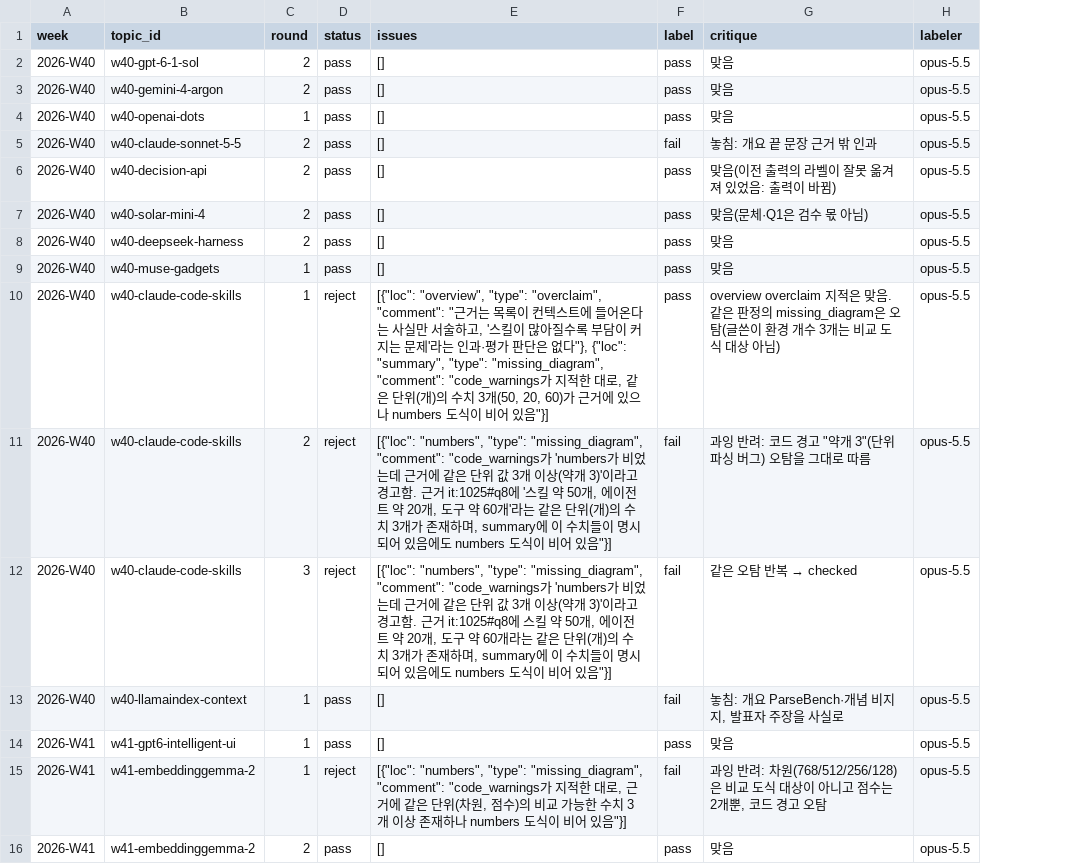
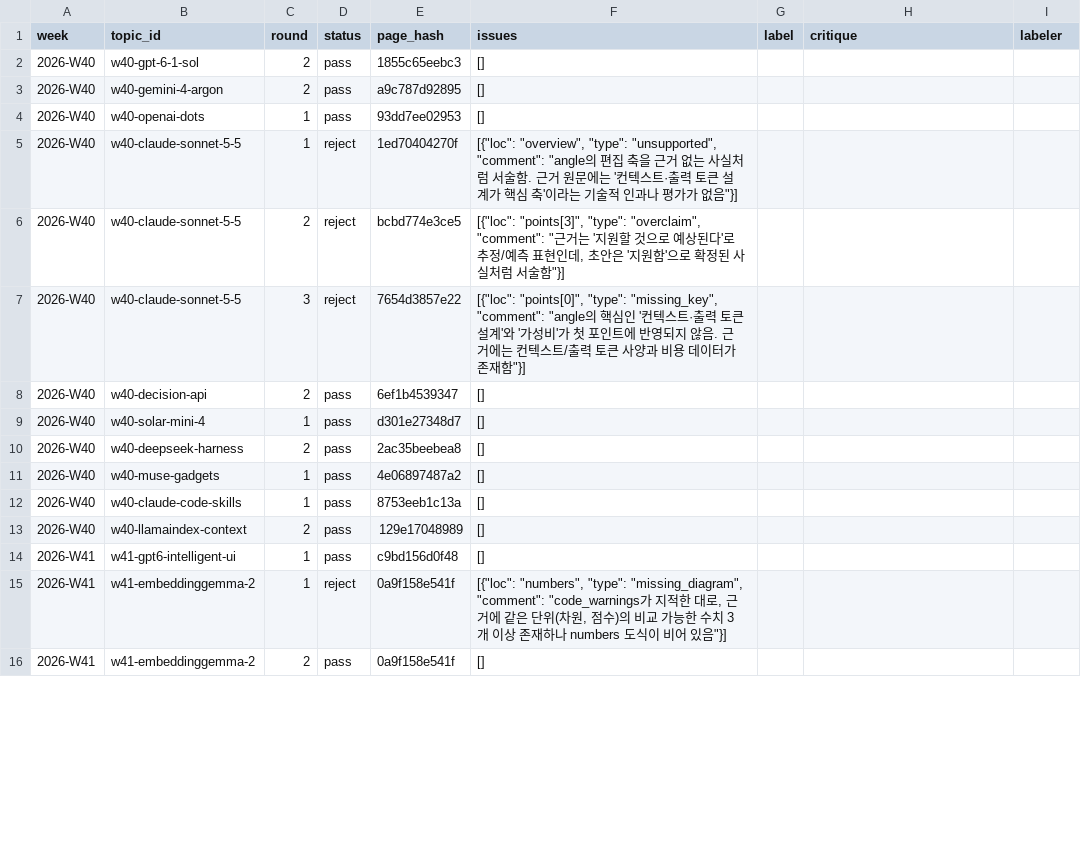
Before and after one commit to jjiisub/trendsit, a CSV file: eval/labels/critic.csv, drawn as a sheet; only a part is shown; removed rows and columns are numbered as before the commit, all else as after; the diff covers the shown part only; the diff names each change by its address in the sheet, - before the commit and + after, or states it on an @@ line.

```diff
--- a/eval/labels/critic.csv
+++ b/eval/labels/critic.csv
+column E (page_hash), rows 2-4: 1855c65eebc3 | a9c787d92895 | 93dd7ee02953; row 6: bcbd774e3ce5; rows 8-16: 6ef1b4539347 | d301e27348d7 | 2ac35beebea8 | 4e06897487a2 | 8753eeb1c13a | 129e17048989 | c9bd156d0f48 | 0a9f158e541f | 0a9f158e541f
-G2:G4 (label): pass
+G2:G4 (label): (empty)
-H2:H4 (critique): 맞음
+H2:H4 (critique): (empty)
-I2:I4 (labeler): opus-5.5
+I2:I4 (labeler): (empty)
+row 5: 2026-W40 | w40-claude-sonnet-5-5 | 1 | reject | 1ed70404270f | [{"loc": "overview", "type": "unsupported", "comment": "angle의 편집 축을 근거 없는 사실처럼 서술함. 근거 원문에는 '컨텍스트·출력 토큰 설계가 핵심 축'이라는 기술적 인과나 평가가 없음"}]
-D6 (status): pass
+D6 (status): reject
-F6 (issues): []
+F6 (issues): [{"loc": "points[3]", "type": "overclaim", "comment": "근거는 '지원할 것으로 예상된다'로 추정/예측 표현인데, 초안은 '지원함'으로 확정된 사실처럼 서술함"}]
-G6 (label): fail
+G6 (label): (empty)
-H6 (critique): 놓침: 개요 끝 문장 근거 밖 인과
+H6 (critique): (empty)
-I6 (labeler): opus-5.5
+I6 (labeler): (empty)
+row 7: 2026-W40 | w40-claude-sonnet-5-5 | 3 | reject | 7654d3857e22 | [{"loc": "points[0]", "type": "missing_key", "comment": "angle의 핵심인 '컨텍스트·출력 토큰 설계'와 '가성비'가 첫 포인트에 반영되지 않음. 근거에는 컨텍스트/출력 토큰 사양과 비용 데이터가 존재함"}]
-G8:G12 (label): pass
+G8:G12 (label): (empty)
-H8 (critique): 맞음(이전 출력의 라벨이 잘못 옮겨져 있었음: 출력이 바뀜)
+H8 (critique): (empty)
-I8:I12 (labeler): opus-5.5
+I8:I12 (labeler): (empty)
-C9 (round): 2
+C9 (round): 1
-H9 (critique): 맞음(문체·Q1은 검수 몫 아님)
+H9 (critique): (empty)
-H10:H11 (critique): 맞음
+H10:H11 (critique): (empty)
-D12 (status): reject
+D12 (status): pass
-F12 (issues): [{"loc": "overview", "type": "overclaim", "comment": "근거는 목록이 컨텍스트에 들어온다는 사실만 서술하고, '스킬이 많아질수록 부담이 커지는 문제'라는 인과·평가 판단은 없다"}, {"loc": "summary", "type": "missing_diagram", "comment": "code_warnings가 지적한 대로, 같은 단위(개)의 수치 3개(50, 20, 60)가 근거에 있으나 numbers 도식이 비어 있음"}]
+F12 (issues): []
-H12 (critique): overview overclaim 지적은 맞음. 같은 판정의 missing_diagram은 오탐(글쓴이 환경 개수 3개는 비교 도식 대상 아님)
+H12 (critique): (empty)
-row 11: 2026-W40 | w40-claude-code-skills | 2 | reject | [{"loc": "numbers", "type": "missing_diagram", "comment": "code_warnings가 'numbers가 비었는데 근거에 같은 단위 값 3개 이상(약개 3)'이라고 경고함. 근거 it:1025#q8에 '스킬 약 50개, 에이전트 약 20개, 도구 약 60개'라는 같은 단위(개)의 수치 3개가 존재하며, summary에 이 수치들이 명시되어 있음에도 numbers 도식이 비어 있음"}] | fail | 과잉 반려: 코드 경고 "약개 3"(단위 파싱 버그) 오탐을 그대로 따름 | opus-5.5
-row 12: 2026-W40 | w40-claude-code-skills | 3 | reject | [{"loc": "numbers", "type": "missing_diagram", "comment": "code_warnings가 'numbers가 비었는데 근거에 같은 단위 값 3개 이상(약개 3)'이라고 경고함. 근거 it:1025#q8에 스킬 약 50개, 에이전트 약 20개, 도구 약 60개라는 같은 단위(개)의 수치 3개가 존재하며, summary에 이 수치들이 명시되어 있음에도 numbers 도식이 비어 있음"}] | fail | 같은 오탐 반복 → checked | opus-5.5
-C13 (round): 1
+C13 (round): 2
-G13 (label): fail
+G13 (label): (empty)
-H13 (critique): 놓침: 개요 ParseBench·개념 비지지, 발표자 주장을 사실로
+H13 (critique): (empty)
-I13:I16 (labeler): opus-5.5
+I13:I16 (labeler): (empty)
-G14 (label): pass
+G14 (label): (empty)
-H14 (critique): 맞음
+H14 (critique): (empty)
-G15 (label): fail
+G15 (label): (empty)
-H15 (critique): 과잉 반려: 차원(768/512/256/128)은 비교 도식 대상이 아니고 점수는 2개뿐, 코드 경고 오탐
+H15 (critique): (empty)
-G16 (label): pass
+G16 (label): (empty)
-H16 (critique): 맞음
+H16 (critique): (empty)
```
Also changed, not shown: 2 removed rows and 25 edited cells elsewhere in this file, eval/labels/writer.csv, 6 other files.
